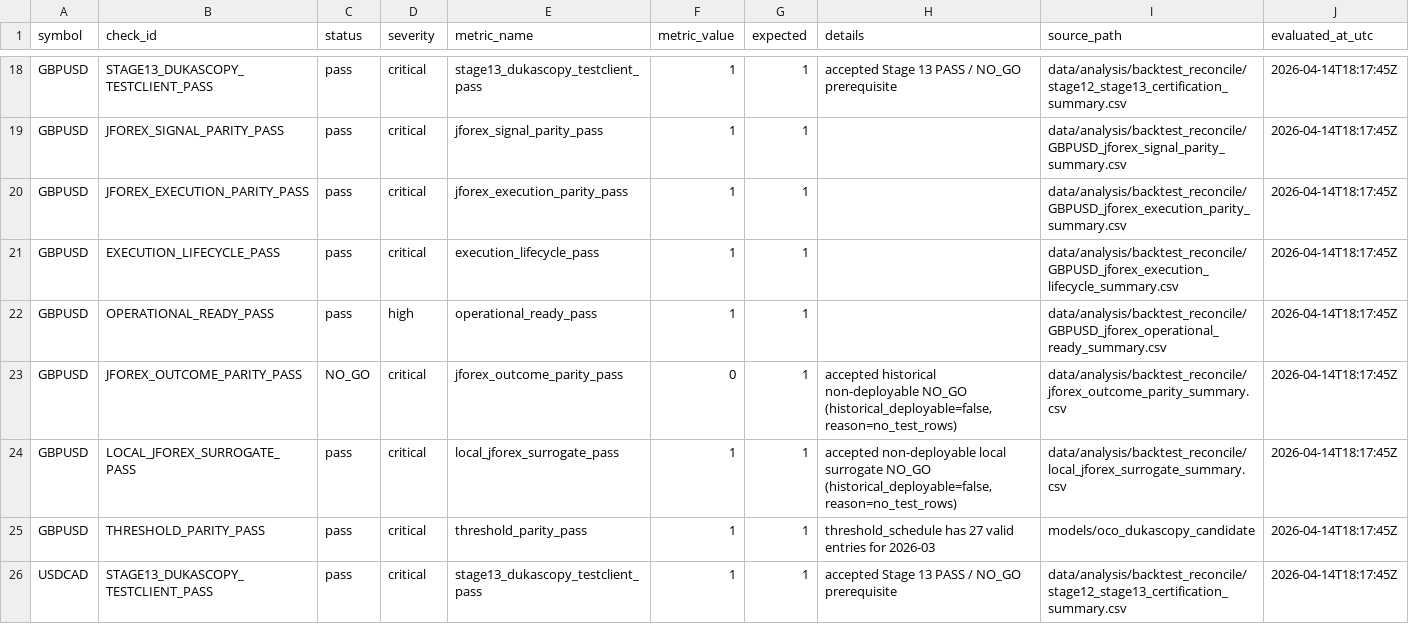
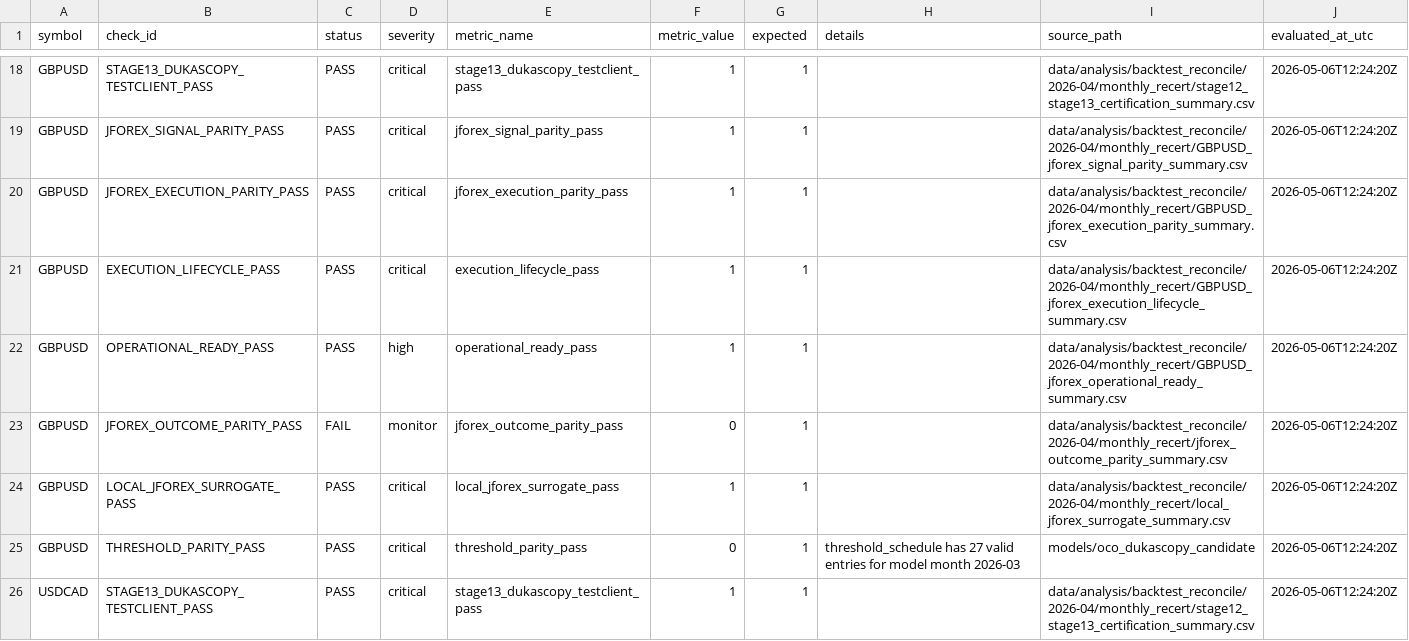
Before and after one commit to jbus84/behemoth, a CSV file: data/analysis/backtest_reconcile/stage14_jforex_runtime_certification_checks.csv, drawn as a sheet; only a part is shown, gaps mark what is left out; the diff covers the shown part only; the diff names each change by its address in the sheet, - before the commit and + after, or states it on an @@ line.

```diff
--- a/data/analysis/backtest_reconcile/stage14_jforex_runtime_certification_checks.csv
+++ b/data/analysis/backtest_reconcile/stage14_jforex_runtime_certification_checks.csv
-C18:C22 (status): pass
+C18:C22 (status): PASS
-H18 (details): accepted Stage 13 PASS / NO_GO prerequisite
+H18 (details): (empty)
-I18 (source_path): data/analysis/backtest_reconcile/stage12_stage13_certification_summary.csv
+I18 (source_path): data/analysis/backtest_reconcile/2026-04/monthly_recert/stage12_stage13_certification_summary.csv
-J18:J26 (evaluated_at_utc): 2026-04-14T18:17:45Z
+J18:J26 (evaluated_at_utc): 2026-05-06T12:24:20Z
-I19 (source_path): data/analysis/backtest_reconcile/GBPUSD_jforex_signal_parity_summary.csv
+I19 (source_path): data/analysis/backtest_reconcile/2026-04/monthly_recert/GBPUSD_jforex_signal_parity_summary.csv
-I20 (source_path): data/analysis/backtest_reconcile/GBPUSD_jforex_execution_parity_summary.csv
+I20 (source_path): data/analysis/backtest_reconcile/2026-04/monthly_recert/GBPUSD_jforex_execution_parity_summary.csv
-I21 (source_path): data/analysis/backtest_reconcile/GBPUSD_jforex_execution_lifecycle_summary.csv
+I21 (source_path): data/analysis/backtest_reconcile/2026-04/monthly_recert/GBPUSD_jforex_execution_lifecycle_summary.csv
-I22 (source_path): data/analysis/backtest_reconcile/GBPUSD_jforex_operational_ready_summary.csv
+I22 (source_path): data/analysis/backtest_reconcile/2026-04/monthly_recert/GBPUSD_jforex_operational_ready_summary.csv
-C23 (status): NO_GO
+C23 (status): FAIL
-D23 (severity): critical
+D23 (severity): monitor
-H23 (details): accepted historical non-deployable NO_GO (historical_deployable=false, reason=no_test_rows)
+H23 (details): (empty)
-I23 (source_path): data/analysis/backtest_reconcile/jforex_outcome_parity_summary.csv
+I23 (source_path): data/analysis/backtest_reconcile/2026-04/monthly_recert/jforex_outcome_parity_summary.csv
-C24:C26 (status): pass
+C24:C26 (status): PASS
-H24 (details): accepted non-deployable local surrogate NO_GO (historical_deployable=false, reason=no_test_rows)
+H24 (details): (empty)
-I24 (source_path): data/analysis/backtest_reconcile/local_jforex_surrogate_summary.csv
+I24 (source_path): data/analysis/backtest_reconcile/2026-04/monthly_recert/local_jforex_surrogate_summary.csv
-F25 (metric_value): 1
+F25 (metric_value): 0
-H25 (details): …entries for 2026-03
+H25 (details): …entries for model month 2026-03
-H26 (details): accepted Stage 13 PASS / NO_GO prerequisite
+H26 (details): (empty)
-I26 (source_path): data/analysis/backtest_reconcile/stage12_stage13_certification_summary.csv
+I26 (source_path): data/analysis/backtest_reconcile/2026-04/monthly_recert/stage12_stage13_certification_summary.csv
```
Also changed, not shown: 141 edited cells elsewhere in this file, configs/research/governance/oco/gbpusd_oco_allowed_states.csv, data/analysis/backtest_reconcile/stage14_jforex_runtime_certification_summary.csv, 13 other files.
